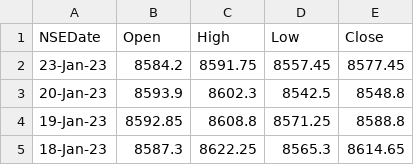
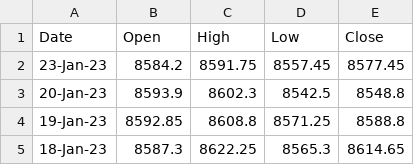
Before and after one commit to VaibhaviPathi/NSE-StockPrices-Impact-Event-Study, a CSV file: NIFTY TOTAL MARKET_Data.csv, drawn as a sheet; only a part is shown.

Commit message:
Reverse the Update

```diff
--- a/NIFTY TOTAL MARKET_Data.csv
+++ b/NIFTY TOTAL MARKET_Data.csv
@@ -1,2 +1,2 @@
-NSEDate,Open,High,Low,Close
+Date,Open,High,Low,Close
 23-Jan-23,8584.2,8591.75,8557.45,8577.45
```
